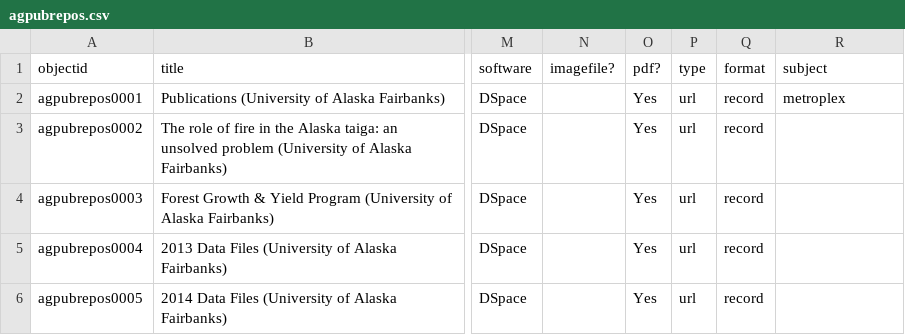
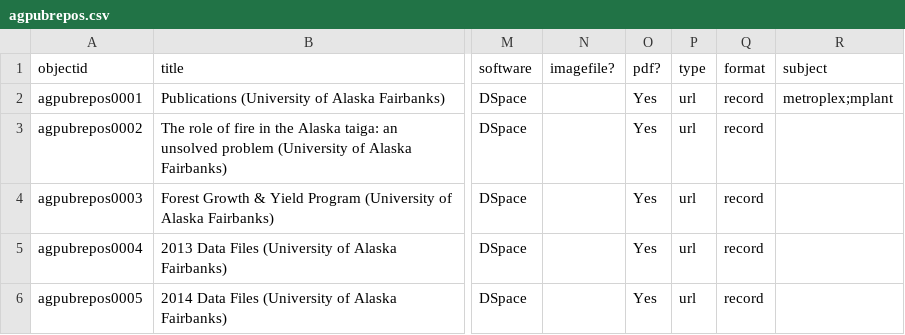
Before and after one commit to davidluftig/agnic_hist_doc, a CSV file: assets/agpubrepos.csv, drawn as a sheet; only a part is shown, gaps mark what is left out; the diff names each change by its address in the sheet, - before the commit and + after, or states it on an @@ line.

Commit message:
Update agpubrepos.csv

```diff
--- a/assets/agpubrepos.csv
+++ b/assets/agpubrepos.csv
-R2 (subject): metroplex
+R2 (subject): metroplex;mplant
```
